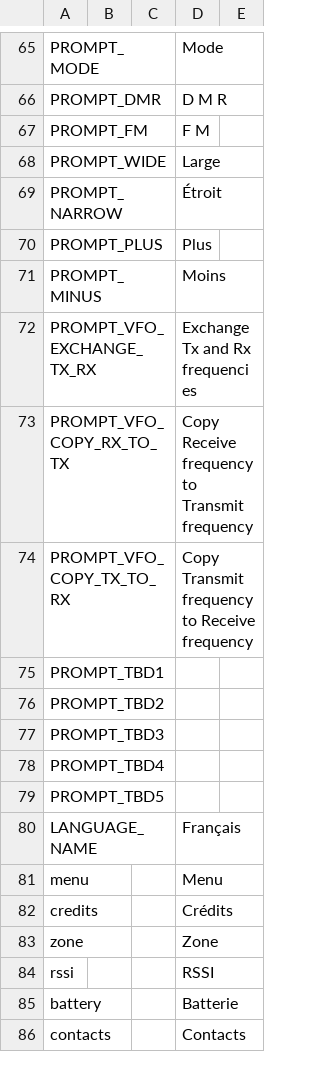
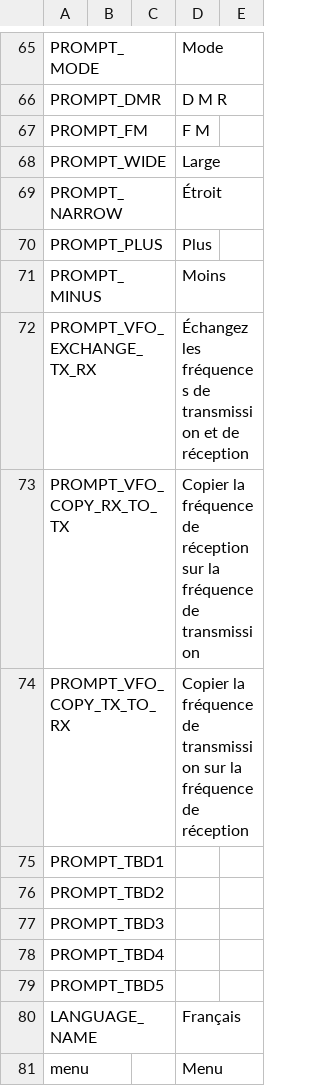
Before and after one commit to vk7js/voice-prompts, a CSV file: languages/french/wordlist_french_france.csv, drawn as a sheet; only a part is shown, gaps mark what is left out; the shorter side is filled out with more unchanged rows.

Commit message:
Update French and Italian wordlists

```diff
--- a/languages/french/wordlist_french_france.csv
+++ b/languages/french/wordlist_french_france.csv
@@ -71,5 +71,5 @@ PROMPT_PLUS,,,Plus,
 PROMPT_MINUS,,,Moins,
-PROMPT_VFO_EXCHANGE_TX_RX,,,Exchange Tx and Rx frequencies
-PROMPT_VFO_COPY_RX_TO_TX,,,Copy Receive frequency to Transmit frequency
-PROMPT_VFO_COPY_TX_TO_RX,,,Copy Transmit frequency to Receive frequency
+PROMPT_VFO_EXCHANGE_TX_RX,,,Échangez les fréquences de transmission et de réception
+PROMPT_VFO_COPY_RX_TO_TX,,,Copier la fréquence de réception sur la fréquence de transmission
+PROMPT_VFO_COPY_TX_TO_RX,,,Copier la fréquence de transmission sur la fréquence de réception
 PROMPT_TBD1,,,
```
Also changed, not shown: languages/italian/wordlist_italian.csv.
